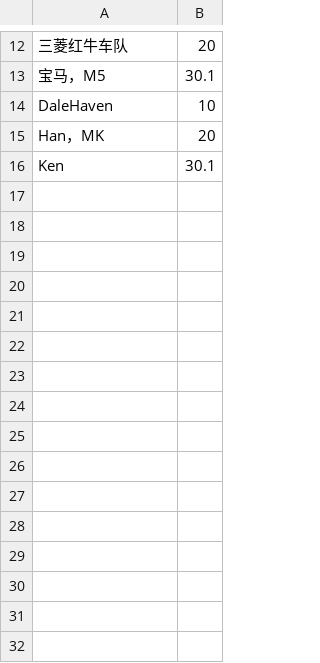
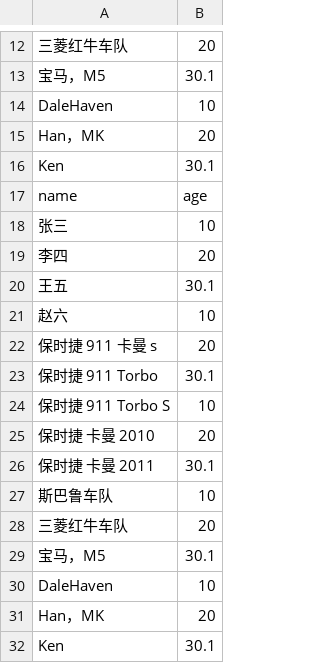
Before and after one commit to DaleHaven/ConvertTools, a CSV file: JobResult/ConvertResult.csv, drawn as a sheet; only a part is shown, gaps mark what is left out; the diff names each change by its address in the sheet, - before the commit and + after, or states it on an @@ line.

```diff
--- a/JobResult/ConvertResult.csv
+++ b/JobResult/ConvertResult.csv
+row 17: name | age
+row 18: 张三 | 10
+row 19: 李四 | 20
+row 20: 王五 | 30.1
+row 21: 赵六 | 10
+row 22: 保时捷 911 卡曼 s | 20
+row 23: 保时捷 911 Torbo | 30.1
+row 24: 保时捷 911 Torbo S | 10
+row 25: 保时捷 卡曼 2010 | 20
+row 26: 保时捷 卡曼 2011 | 30.1
+row 27: 斯巴鲁车队 | 10
+row 28: 三菱红牛车队 | 20
+row 29: 宝马，M5 | 30.1
+row 30: DaleHaven | 10
+row 31: Han，MK | 20
+row 32: Ken | 30.1
```
Also changed, not shown: 1 other file.
